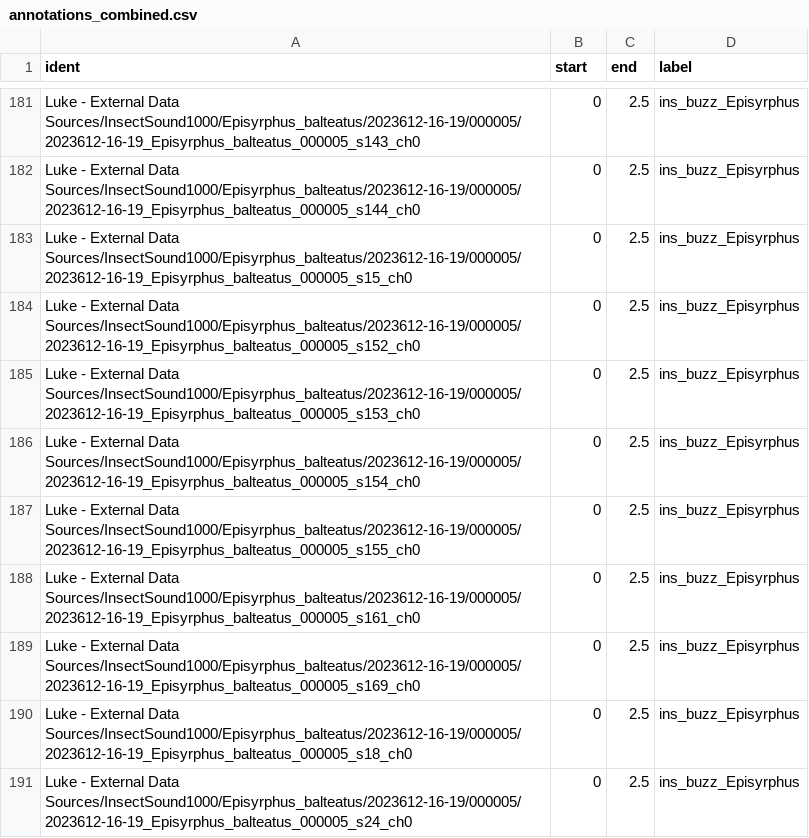
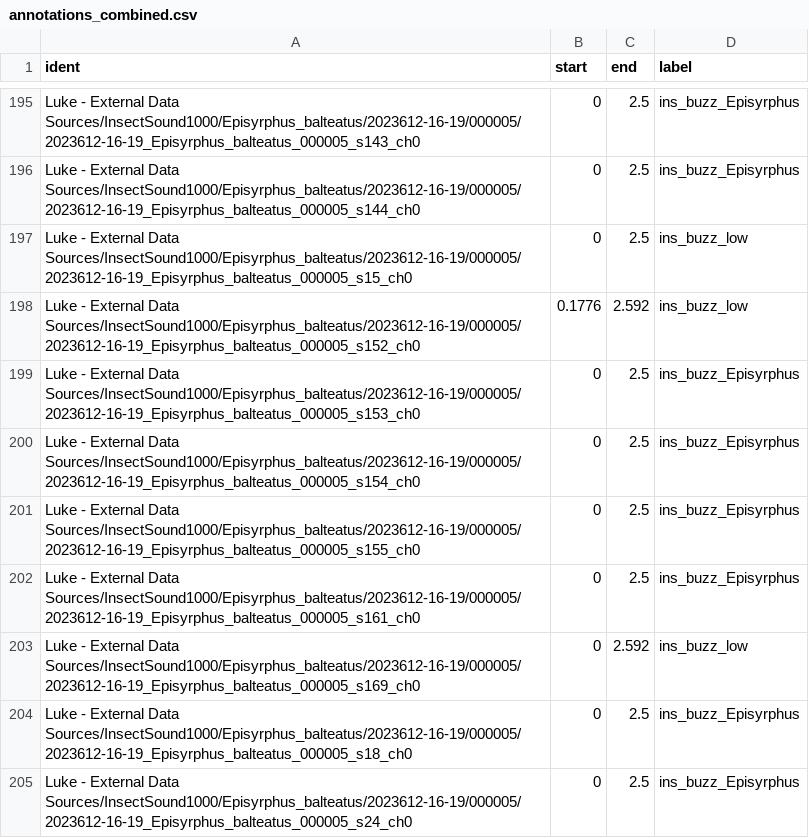
Before and after one commit to OSU-Bee-Lab/buzzdetect-training, a CSV file: 01_annotate/2025-06-24 InsectSound1000/annotations_combined.csv, drawn as a sheet; only a part is shown, gaps mark what is left out; the diff covers the shown part only.

```diff
--- a/01_annotate/2025-06-24 InsectSound1000/annotations_combined.csv
+++ b/01_annotate/2025-06-24 InsectSound1000/annotations_combined.csv
@@ -182,4 +196,4 @@
 "Luke - External Data Sources/InsectSound1000/Episyrphus_balteatus/2023612-16-19/000005/2023612-16-19_Episyrphus_balteatus_000005_s144_ch0",0,2.5,"ins_buzz_Episyrphus"
-"Luke - External Data Sources/InsectSound1000/Episyrphus_balteatus/2023612-16-19/000005/2023612-16-19_Episyrphus_balteatus_000005_s15_ch0",0,2.5,"ins_buzz_Episyrphus"
-"Luke - External Data Sources/InsectSound1000/Episyrphus_balteatus/2023612-16-19/000005/2023612-16-19_Episyrphus_balteatus_000005_s152_ch0",0,2.5,"ins_buzz_Episyrphus"
+"Luke - External Data Sources/InsectSound1000/Episyrphus_balteatus/2023612-16-19/000005/2023612-16-19_Episyrphus_balteatus_000005_s15_ch0",0,2.5,"ins_buzz_low"
+"Luke - External Data Sources/InsectSound1000/Episyrphus_balteatus/2023612-16-19/000005/2023612-16-19_Episyrphus_balteatus_000005_s152_ch0",0.1776,2.592,"ins_buzz_low"
 "Luke - External Data Sources/InsectSound1000/Episyrphus_balteatus/2023612-16-19/000005/2023612-16-19_Episyrphus_balteatus_000005_s153_ch0",0,2.5,"ins_buzz_Episyrphus"
@@ -188,3 +202,3 @@
 "Luke - External Data Sources/InsectSound1000/Episyrphus_balteatus/2023612-16-19/000005/2023612-16-19_Episyrphus_balteatus_000005_s161_ch0",0,2.5,"ins_buzz_Episyrphus"
-"Luke - External Data Sources/InsectSound1000/Episyrphus_balteatus/2023612-16-19/000005/2023612-16-19_Episyrphus_balteatus_000005_s169_ch0",0,2.5,"ins_buzz_Episyrphus"
+"Luke - External Data Sources/InsectSound1000/Episyrphus_balteatus/2023612-16-19/000005/2023612-16-19_Episyrphus_balteatus_000005_s169_ch0",0,2.592,"ins_buzz_low"
 "Luke - External Data Sources/InsectSound1000/Episyrphus_balteatus/2023612-16-19/000005/2023612-16-19_Episyrphus_balteatus_000005_s18_ch0",0,2.5,"ins_buzz_Episyrphus"
```
Also changed, not shown: 32 added rows and 56 edited cells elsewhere in this file, 01_annotate/2025-06-04 original annotations/annotations_combined.csv, 01_annotate/2025-06-11 Lilian Dicentra/summary.csv, 25 other files.
